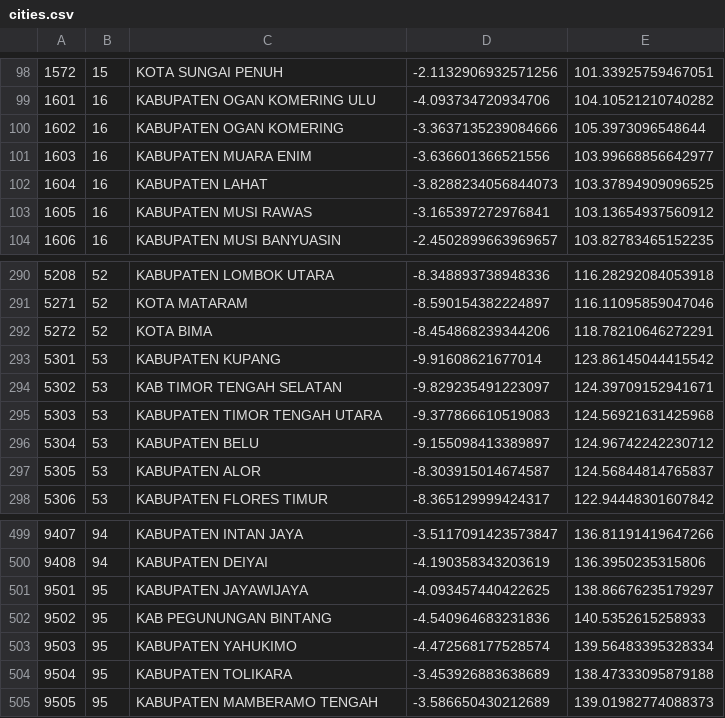
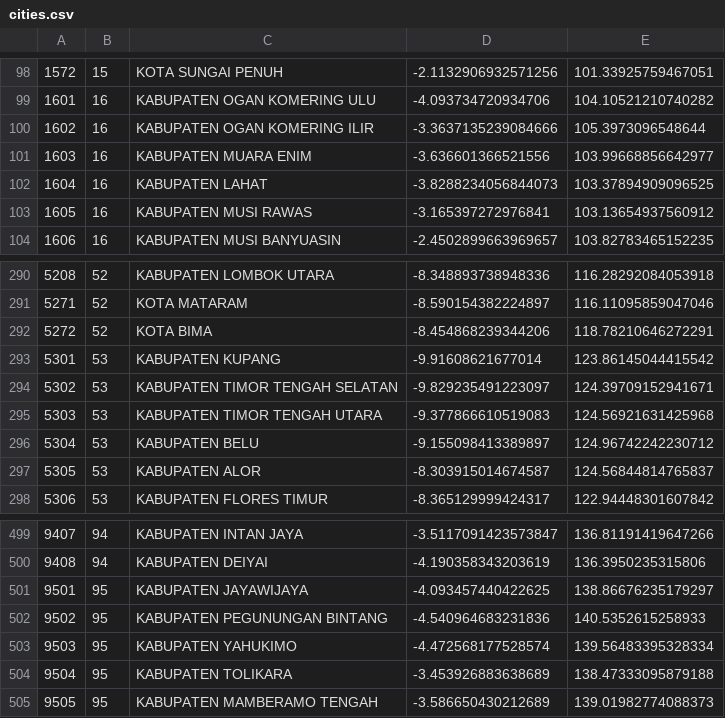
Before and after one commit to laravolt/indonesia, a CSV file: resources/csv/cities.csv, drawn as a sheet; only a part is shown, gaps mark what is left out.

```diff
--- a/resources/csv/cities.csv
+++ b/resources/csv/cities.csv
@@ -99,3 +99,3 @@
 1601,16,KABUPATEN OGAN KOMERING ULU,-4.093734720934706,104.10521210740282
-1602,16,KABUPATEN OGAN KOMERING,-3.3637135239084666,105.3973096548644
+1602,16,KABUPATEN OGAN KOMERING ILIR,-3.3637135239084666,105.3973096548644
 1603,16,KABUPATEN MUARA ENIM,-3.636601366521556,103.99668856642977
@@ -293,3 +293,3 @@
 5301,53,KABUPATEN KUPANG,-9.91608621677014,123.86145044415542
-5302,53,KAB TIMOR TENGAH SELATAN,-9.829235491223097,124.39709152941671
+5302,53,KABUPATEN TIMOR TENGAH SELATAN,-9.829235491223097,124.39709152941671
 5303,53,KABUPATEN TIMOR TENGAH UTARA,-9.377866610519083,124.56921631425968
@@ -501,3 +501,3 @@
 9501,95,KABUPATEN JAYAWIJAYA,-4.093457440422625,138.86676235179297
-9502,95,KAB PEGUNUNGAN BINTANG,-4.540964683231836,140.5352615258933
+9502,95,KABUPATEN PEGUNUNGAN BINTANG,-4.540964683231836,140.5352615258933
 9503,95,KABUPATEN YAHUKIMO,-4.472568177528574,139.56483395328334
```
Also changed, not shown: resources/csv/districts.csv, resources/csv/villages/53.csv, 27 other files.
